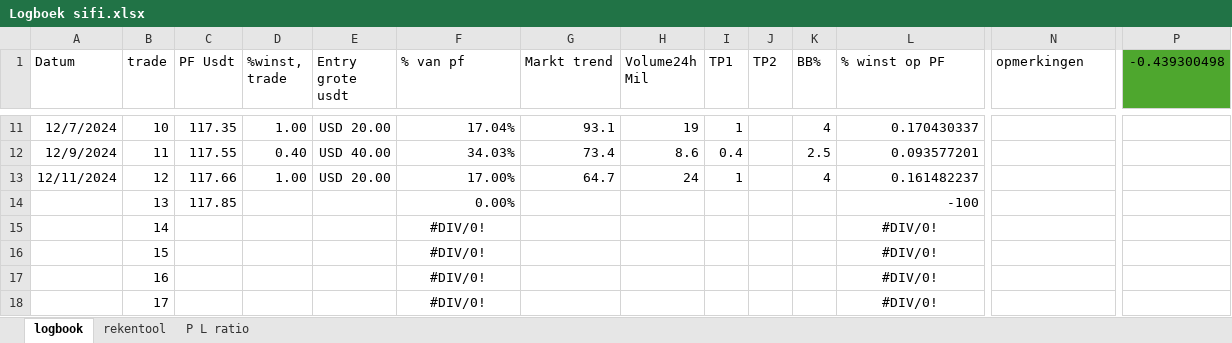
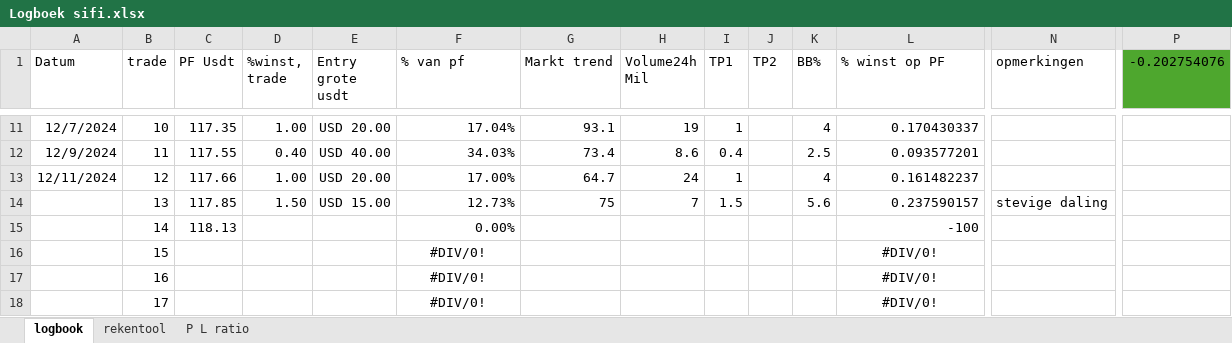
Before and after one commit to Harm-prive/Soft_Lure_Plan, an Excel workbook: Logboek sifi.xlsx, sheet logbook, drawn as a sheet; only a part is shown, gaps mark what is left out; values as stored, in another font and other column widths than the file's, no borders; conditional formats and table styles not drawn; the diff names each change by its address in the sheet, - before the commit and + after, or states it on an @@ line.

Commit message:
Update Logboek sifi.xlsx

```diff
--- a/Logboek sifi.xlsx (sheet logbook)
+++ b/Logboek sifi.xlsx (sheet logbook)
-P1: -0.439300498
+P1: -0.202754076
-D14 (%winst, trade): (empty)
+D14 (%winst, trade): 1.50
-E14 (Entry grote usdt): (empty)
+E14 (Entry grote usdt): USD 15.00
-F14 (% van pf): 0.00%
+F14 (% van pf): 12.73%
-G14 (Markt trend): (empty)
+G14 (Markt trend): 75
-H14 (Volume24h Mil): (empty)
+H14 (Volume24h Mil): 7
-I14 (TP1): (empty)
+I14 (TP1): 1.5
-K14 (BB%): (empty)
+K14 (BB%): 5.6
-L14 (% winst op PF): -100
+L14 (% winst op PF): 0.237590157
-N14 (opmerkingen): (empty)
+N14 (opmerkingen): stevige daling
-C15 (PF Usdt): (empty)
+C15 (PF Usdt): 118.13
-F15 (% van pf): #DIV/0!
+F15 (% van pf): 0.00%
-F15 alignment: center
+F15 alignment: right
-L15 (% winst op PF): #DIV/0!
+L15 (% winst op PF): -100
-L15 alignment: center
+L15 alignment: right
```
Also changed, not shown: sheet rekentool, sheet P L ratio.
